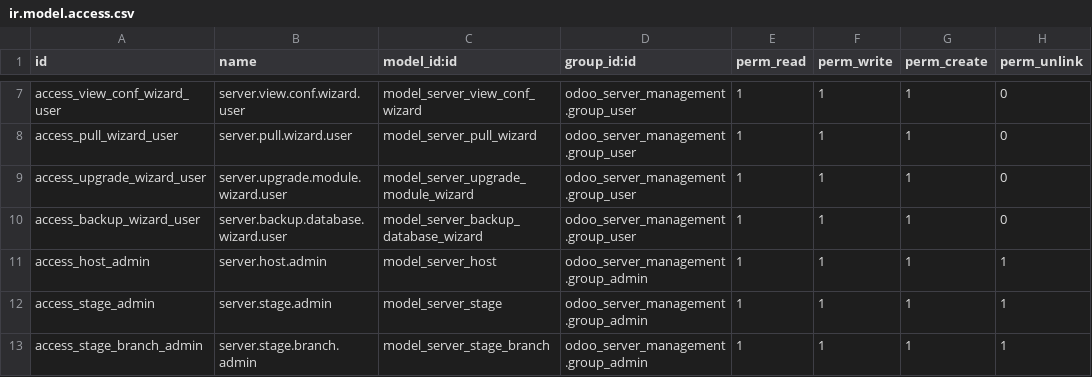
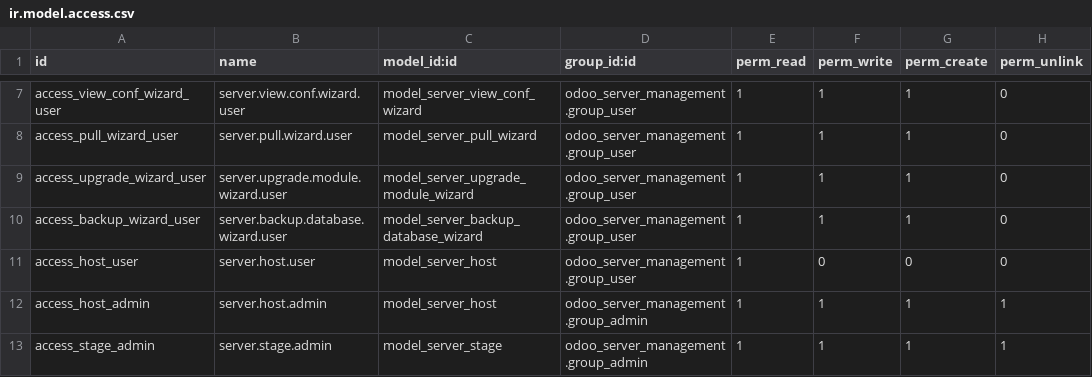
Before and after one commit to moutazmuhammad/odoo_management_module, a CSV file: odoo_server_management/security/ir.model.access.csv, drawn as a sheet; only a part is shown, gaps mark what is left out; the shorter side is filled out with more unchanged rows; the diff names each change by its address in the sheet, - before the commit and + after, or states it on an @@ line.

```diff
--- a/odoo_server_management/security/ir.model.access.csv
+++ b/odoo_server_management/security/ir.model.access.csv
+row 11: access_host_user | server.host.user | model_server_host | odoo_server_management.group_user | 1 | 0 | 0 | 0
```
